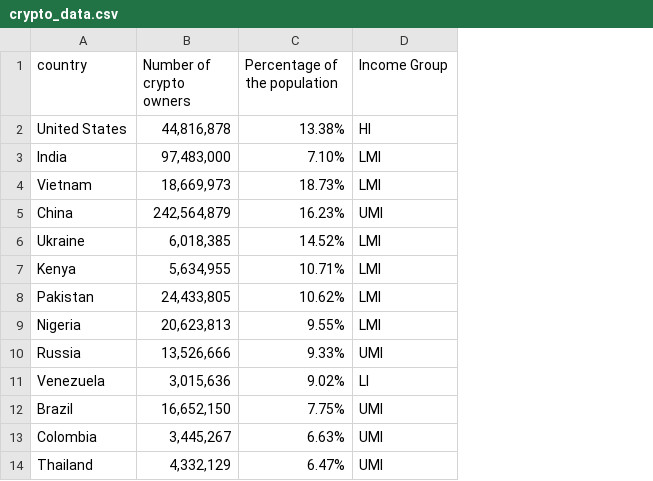
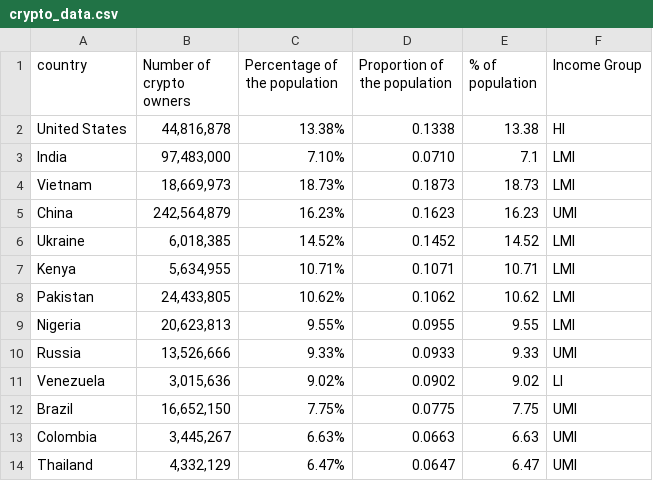
Before and after one commit to sadieward/sadieward.github.io, a CSV file: crypto_data.csv, drawn as a sheet; only a part is shown; the diff names each change by its address in the sheet, - before the commit and + after, or states it on an @@ line.

Commit message:
Add files via upload

```diff
--- a/crypto_data.csv
+++ b/crypto_data.csv
+column D (Proportion of the population), rows 2-14: 0.1338 | 0.0710 | 0.1873 | 0.1623 | 0.1452 | 0.1071 | 0.1062 | 0.0955 | 0.0933 | 0.0902 | 0.0775 | 0.0663 | 0.0647
+column E (% of population), rows 2-14: 13.38 | 7.1 | 18.73 | 16.23 | 14.52 | 10.71 | 10.62 | 9.55 | 9.33 | 9.02 | 7.75 | 6.63 | 6.47
```
